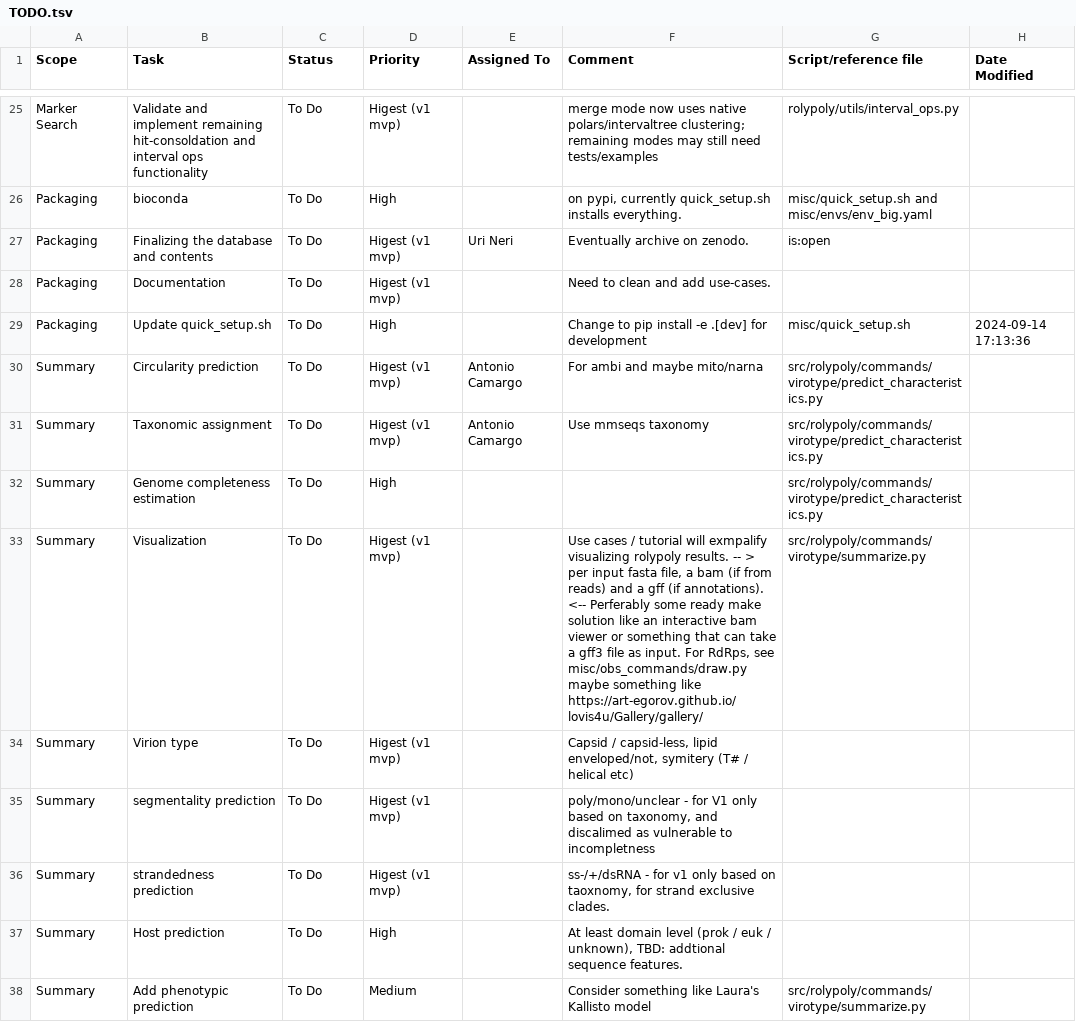
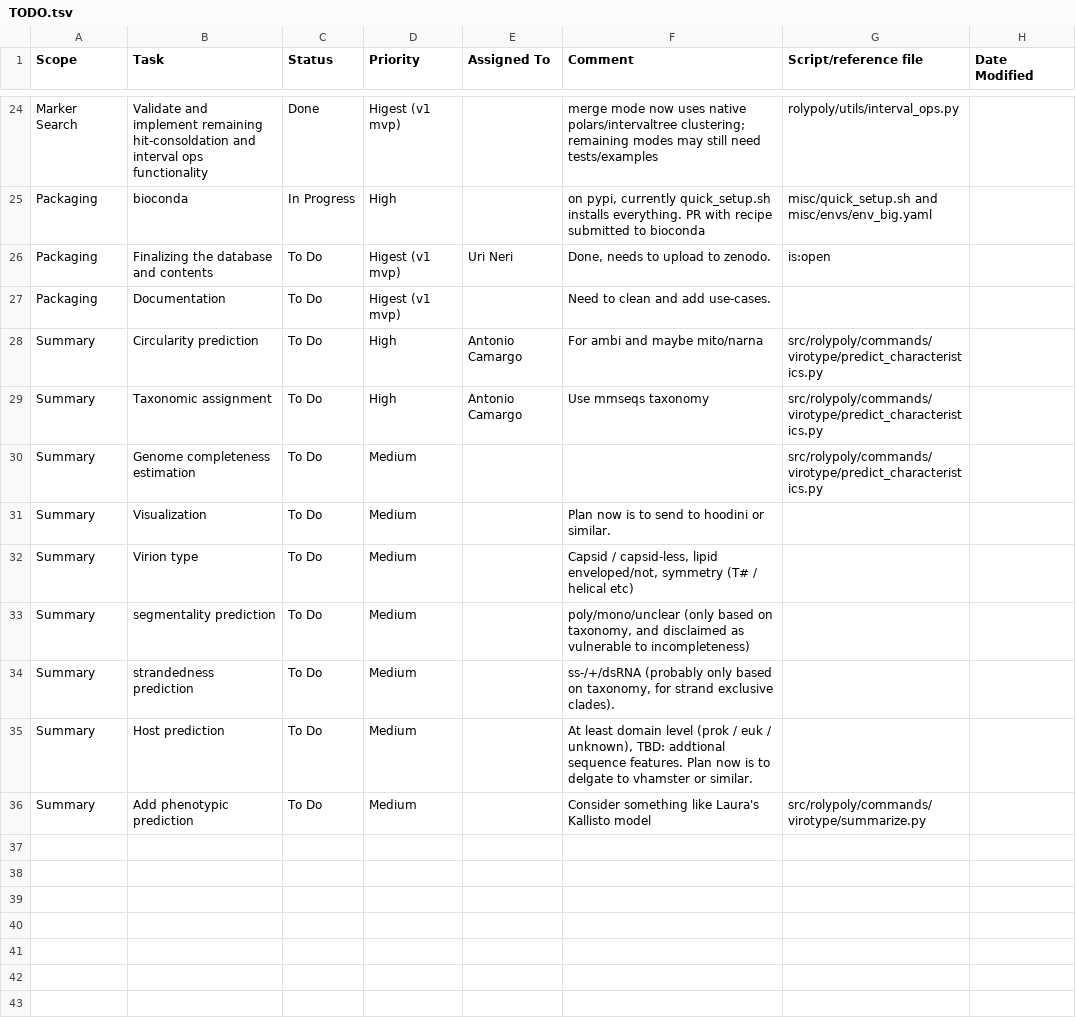
Before and after one commit to UriNeri/rolypoly, a TSV file: TODO.tsv, drawn as a sheet; only a part is shown, gaps mark what is left out; removed rows and columns are numbered as before the commit, all else as after; the diff covers the shown part only; the diff names each change by its address in the sheet, - before the commit and + after, or states it on an @@ line.

```diff
--- a/TODO.tsv
+++ b/TODO.tsv
-C24 (Status): To Do
+C24 (Status): Done
-C25 (Status): To Do
+C25 (Status): In Progress
-F25 (Comment): …installs everything.
+F25 (Comment): …installs everything. PR with recipe submitted to bioconda
-F26 (Comment): Eventually archive on zenodo.
+F26 (Comment): Done, needs to upload to zenodo.
-row 29: Packaging | Update quick_setup.sh | To Do | High |  | Change to pip install -e .[dev] for development | misc/quick_setup.sh | 2024-09-14 17:13:36
-D28:D29 (Priority): Higest (v1 mvp)
+D28:D29 (Priority): High
-D30 (Priority): High
+D30 (Priority): Medium
-D31:D34 (Priority): Higest (v1 mvp)
+D31:D34 (Priority): Medium
-F31 (Comment): Use cases / tutorial will exmpalify visualizing rolypoly results. -- > per input fasta file, a bam (if from reads) and a gff (if annotations). <-- Perferably some ready make solution like an interactive bam viewer or something that can take a gff3 file as input. For RdRps, see misc/obs_commands/draw.py maybe something like https://art-egorov.github.io/lovis4u/Gallery/gallery/
+F31 (Comment): Plan now is to send to hoodini or similar.
-G31 (Script/reference file): src/rolypoly/commands/virotype/summarize.py
+G31 (Script/reference file): (empty)
-F32 (Comment): …lipid enveloped/not, symitery (T# /…
+F32 (Comment): …lipid enveloped/not, symmetry (T# /…
-F33 (Comment): poly/mono/unclear - for V1 only based on taxonomy, and discalimed as vulnerable to incompletness
+F33 (Comment): poly/mono/unclear (only based on taxonomy, and disclaimed as vulnerable to incompleteness)
-F34 (Comment): ss-/+/dsRNA - for v1 only based on taoxnomy, for strand exclusive clades.
+F34 (Comment): ss-/+/dsRNA (probably only based on taxonomy, for strand exclusive clades).
-D35 (Priority): High
+D35 (Priority): Medium
-F35 (Comment): …sequence features.
+F35 (Comment): …sequence features. Plan now is to delgate to vhamster or similar.
```
Also changed, not shown: 2 added rows, 3 removed rows and 31 edited cells elsewhere in this file.
